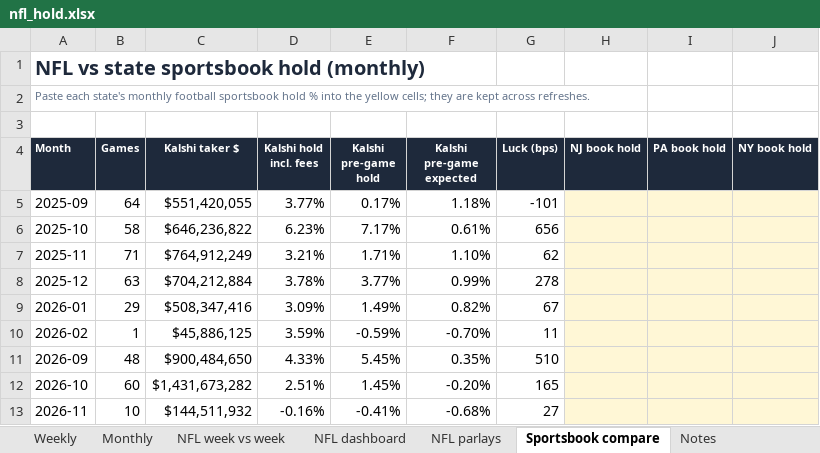
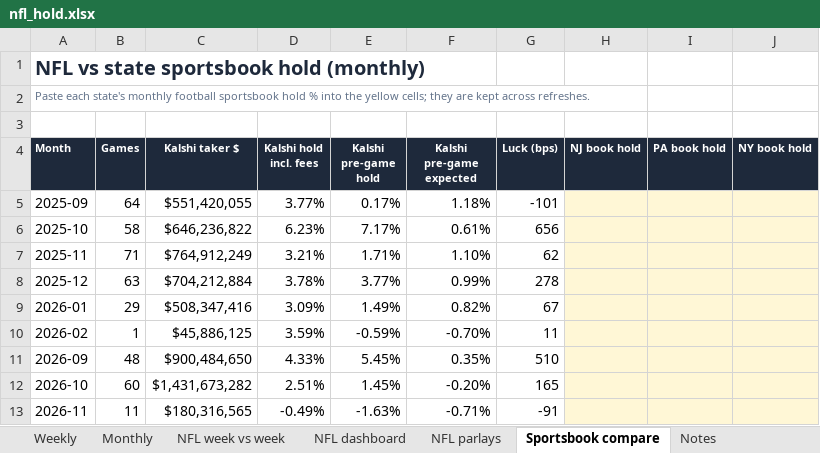
Before and after one commit to yager2/sports-volume, an Excel workbook: nfl_hold.xlsx, sheet Sportsbook compare, drawn as a sheet; only a part is shown; values as stored, in another font and other column widths than the file's, no borders; the diff names each change by its address in the sheet, - before the commit and + after, or states it on an @@ line.

```diff
--- a/nfl_hold.xlsx (sheet Sportsbook compare)
+++ b/nfl_hold.xlsx (sheet Sportsbook compare)
-B13 (Games): 10
+B13 (Games): 11
-C13 (Kalshi taker $): $144,511,932
+C13 (Kalshi taker $): $180,316,565
-D13 (Kalshi hold incl. fees): -0.16%
+D13 (Kalshi hold incl. fees): -0.49%
-E13 (Kalshi pre-game hold): -0.41%
+E13 (Kalshi pre-game hold): -1.63%
-F13 (Kalshi pre-game expected): -0.68%
+F13 (Kalshi pre-game expected): -0.71%
-G13 (Luck (bps)): 27
+G13 (Luck (bps)): -91
```
Also changed, not shown: sheet NFL dashboard, sheet Monthly, sheet Weekly, sheet NFL week vs week, sheet Notes, 12 other files.
